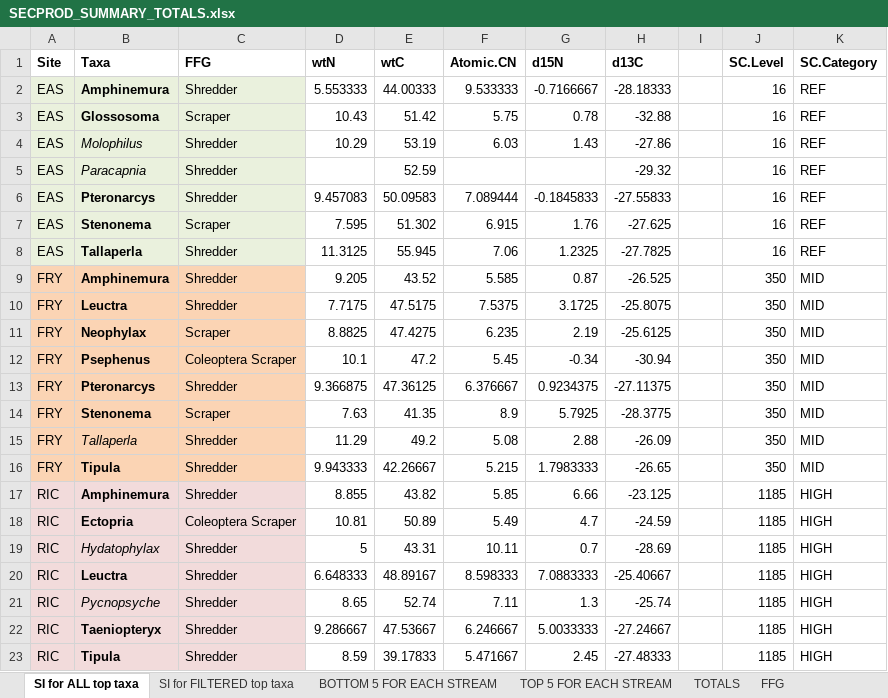
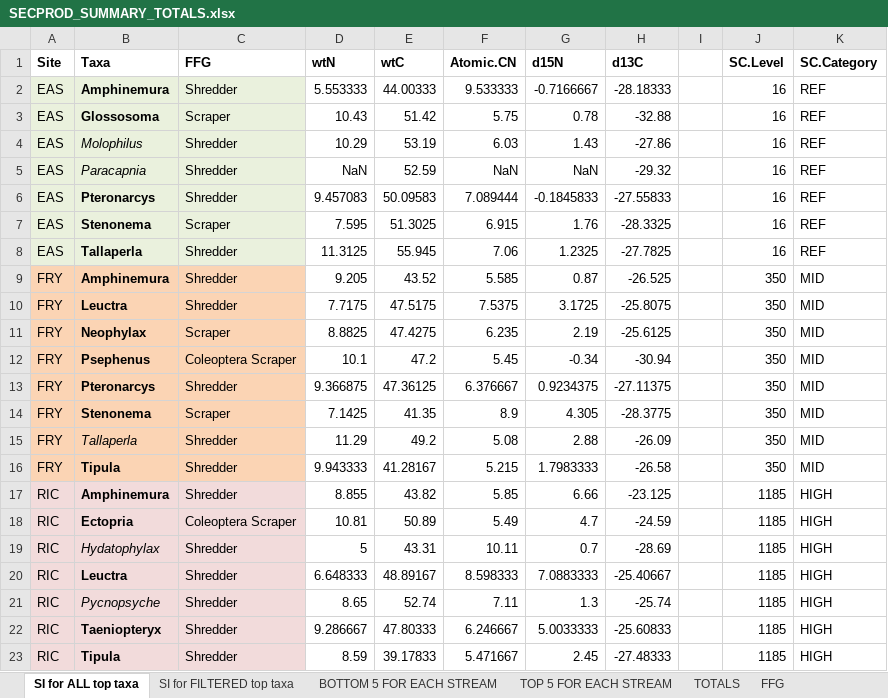
Before and after one commit to kelleysinning/SI_VT, an Excel workbook: SECPROD_SUMMARY_TOTALS.xlsx, sheet SI for ALL top taxa, drawn as a sheet; values as stored, in another font and other column widths than the file's, no borders; charts and pictures not drawn; the diff names each change by its address in the sheet, - before the commit and + after, or states it on an @@ line.

Commit message:
totals docs and also re-running with all scraper shredders

```diff
--- a/SECPROD_SUMMARY_TOTALS.xlsx (sheet SI for ALL top taxa)
+++ b/SECPROD_SUMMARY_TOTALS.xlsx (sheet SI for ALL top taxa)
-D5 (wtN): (empty)
+D5 (wtN): NaN
-F5 (Atomic.CN): (empty)
+F5 (Atomic.CN): NaN
-G5 (d15N): (empty)
+G5 (d15N): NaN
-E7 (wtC): 51.302
+E7 (wtC): 51.3025
-H7 (d13C): -27.625
+H7 (d13C): -28.3325
-D14 (wtN): 7.63
+D14 (wtN): 7.1425
-G14 (d15N): 5.7925
+G14 (d15N): 4.305
-E16 (wtC): 42.26667
+E16 (wtC): 41.28167
-H16 (d13C): -26.65
+H16 (d13C): -26.58
-E22 (wtC): 47.53667
+E22 (wtC): 47.80333
-H22 (d13C): -27.24667
+H22 (d13C): -25.60833
```
Also changed, not shown: 9 other files.
